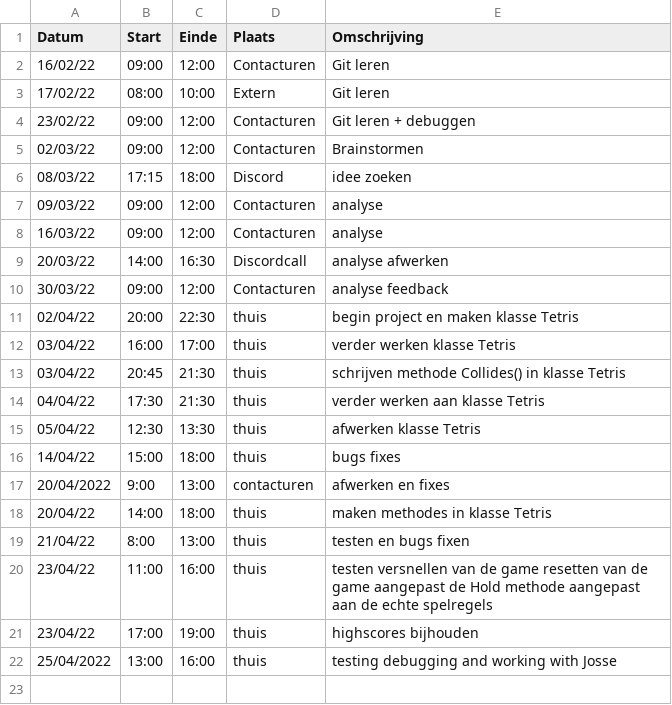
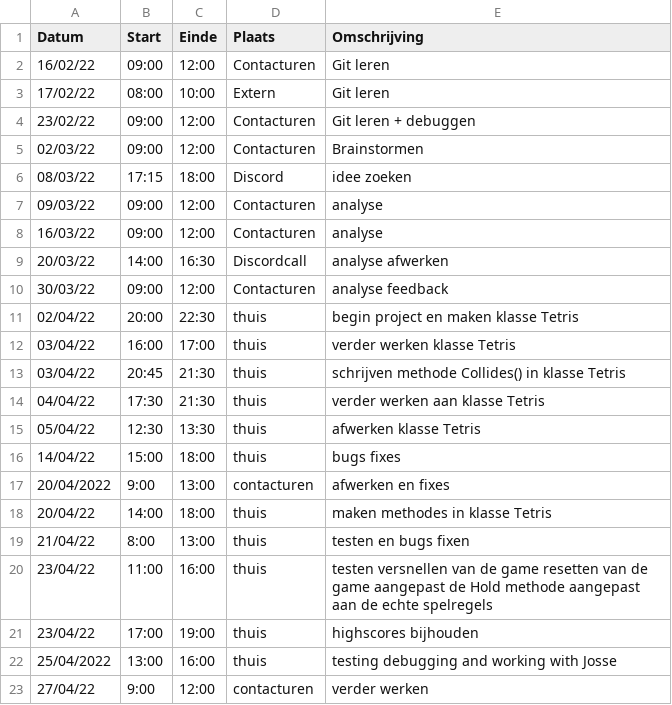
Before and after one commit to matissecallewaert/ai-tetris, a CSV file: logboeken/CallewaertMatisse.csv, drawn as a sheet.

```diff
--- a/logboeken/CallewaertMatisse.csv
+++ b/logboeken/CallewaertMatisse.csv
@@ -22 +22,2 @@ Datum,Start,Einde,Plaats,Omschrijving
 25/04/2022,13:00,16:00,thuis,testing debugging and working with Josse
+27/04/22,9:00,12:00,contacturen, verder werken
```
Also changed, not shown: 2 other files.
